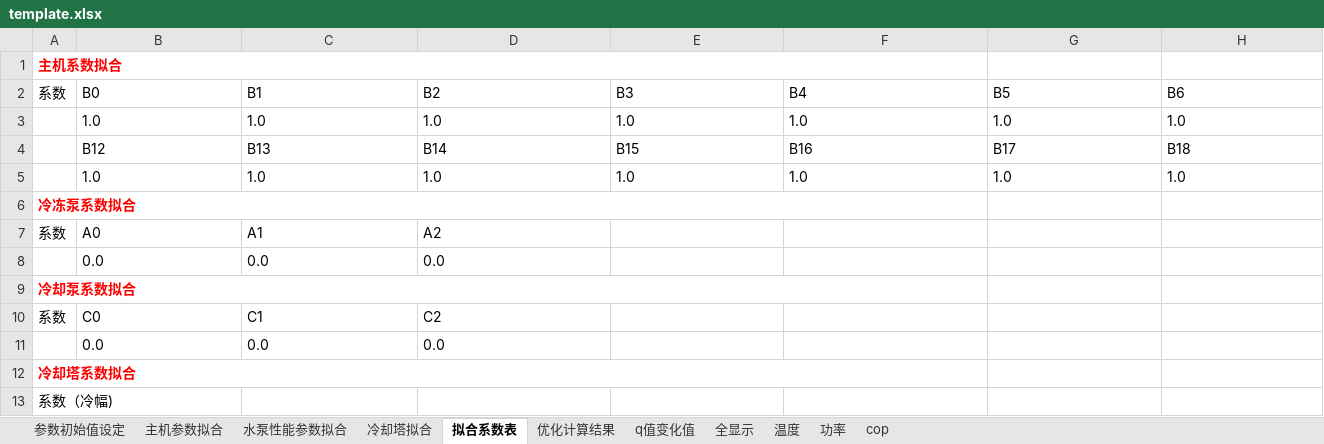
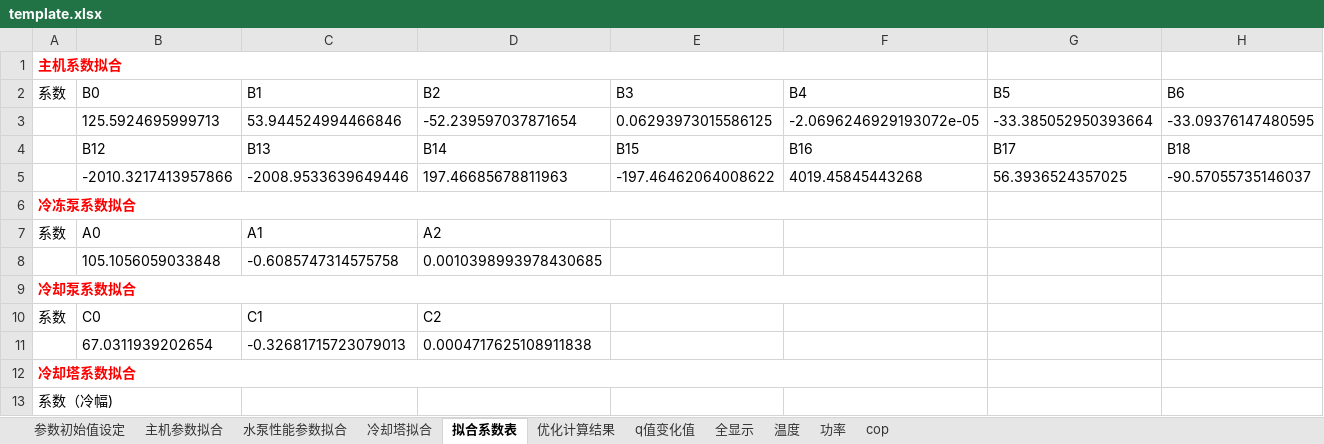
Before and after one commit to ssf-czh/analy_pro, an Excel workbook: gui/template.xlsx, sheet 拟合系数表, drawn as a sheet; only a part is shown; values as stored, in another font and other column widths than the file's, no borders; removed rows and columns are numbered as before the commit, all else as after; rows hold the shown columns only; the diff names each change by its address in the sheet, - before the commit and + after, or states it on an @@ line.

```diff
--- a/gui/template.xlsx (sheet 拟合系数表)
+++ b/gui/template.xlsx (sheet 拟合系数表)
-row 3:  | 1.0 | 1.0 | 1.0 | 1.0 | 1.0 | 1.0 | 1.0
+row 3:  | 125.5924695999713 | 53.944524994466846 | -52.239597037871654 | 0.06293973015586125 | -2.0696246929193072e-05 | -33.385052950393664 | -33.09376147480595
-row 5:  | 1.0 | 1.0 | 1.0 | 1.0 | 1.0 | 1.0 | 1.0
+row 5:  | -2010.3217413957866 | -2008.9533639649446 | 197.46685678811963 | -197.46462064008622 | 4019.45845443268 | 56.3936524357025 | -90.57055735146037
-row 8:  | 0.0 | 0.0 | 0.0
+row 8:  | 105.1056059033848 | -0.6085747314575758 | 0.0010398993978430685
-row 11:  | 0.0 | 0.0 | 0.0
+row 11:  | 67.0311939202654 | -0.32681715723079013 | 0.0004717625108911838
```
Also changed, not shown: sheet 优化计算结果, 6 other files.
